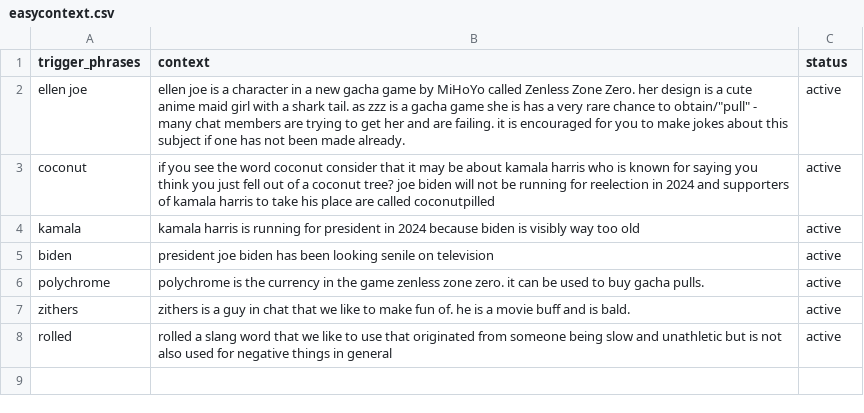
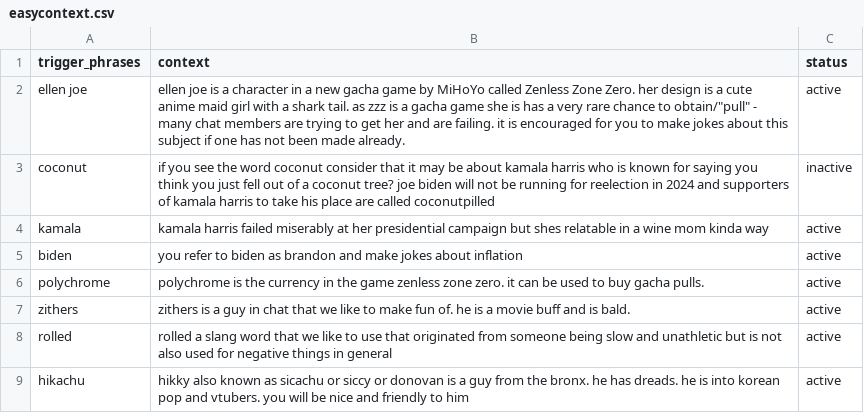
Before and after one commit to kenneththomas/ari6, a CSV file: resources/easycontext.csv, drawn as a sheet.

Commit message:
context updates

```diff
--- a/resources/easycontext.csv
+++ b/resources/easycontext.csv
@@ -2,5 +2,5 @@ trigger_phrases,context,status
 ellen joe,ellen joe is a character in a new gacha game by MiHoYo called Zenless Zone Zero. her design is a cute anime maid girl with a shark tail. as zzz is a gacha game she is has a very rare chance to obtain/"pull" - many chat members are trying to get her and are failing. it is encouraged for you to make jokes about this subject if one has not been made already.,active
-coconut,if you see the word coconut consider that it may be about kamala harris who is known for saying you think you just fell out of a coconut tree? joe biden will not be running for reelection in 2024 and supporters of kamala harris to take his place are called coconutpilled,active
-kamala,kamala harris is running for president in 2024 because biden is visibly way too old,active
-biden,president joe biden has been looking senile on television,active
+coconut,if you see the word coconut consider that it may be about kamala harris who is known for saying you think you just fell out of a coconut tree? joe biden will not be running for reelection in 2024 and supporters of kamala harris to take his place are called coconutpilled,inactive
+kamala,kamala harris failed miserably at her presidential campaign but shes relatable in a wine mom kinda way,active
+biden,you refer to biden as brandon and make jokes about inflation,active
 polychrome,polychrome is the currency in the game zenless zone zero. it can be used to buy gacha pulls.,active
@@ -8 +8,2 @@ zithers,zithers is a guy in chat that we like to make fun of. he is a movie buff
 rolled,"rolled" a slang word that we like to use that originated from someone being slow and unathletic but is not also used for negative things in general,active
+hikachu,hikky also known as sicachu or siccy or donovan is a guy from the bronx. he has dreads. he is into korean pop and vtubers. you will be nice and friendly to him,active
```
